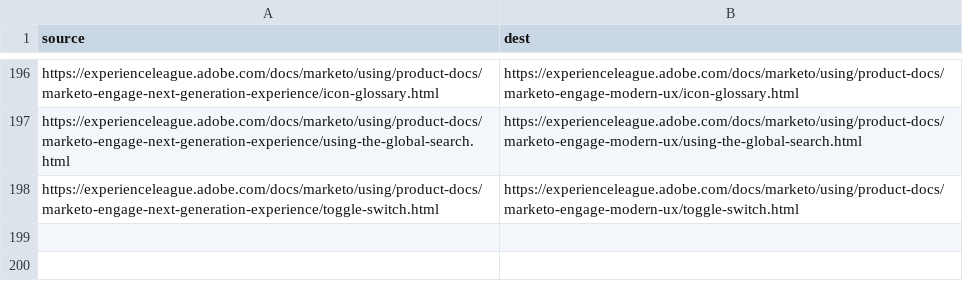
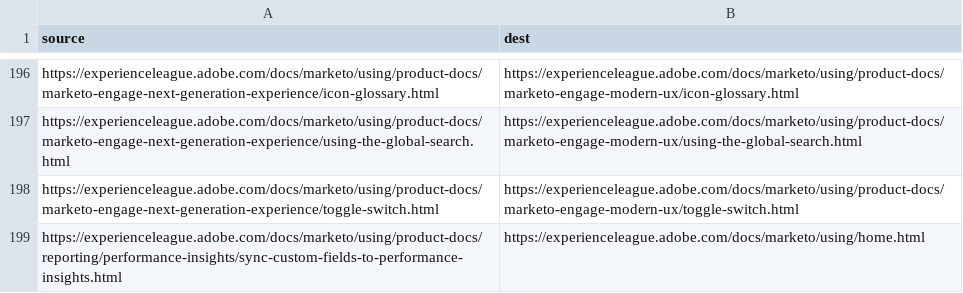
Before and after one commit to AdobeDocs/marketo.en, a CSV file: redirects.csv, drawn as a sheet; only a part is shown, gaps mark what is left out; the diff names each change by its address in the sheet, - before the commit and + after, or states it on an @@ line.

Commit message:
Update redirects.csv

```diff
--- a/redirects.csv
+++ b/redirects.csv
+row 199: https://experienceleague.adobe.com/docs/marketo/using/product-docs/reporting/performance-insights/sync-custom-fields-to-performance-insights.html | https://experienceleague.adobe.com/docs/marketo/using/home.html
```
